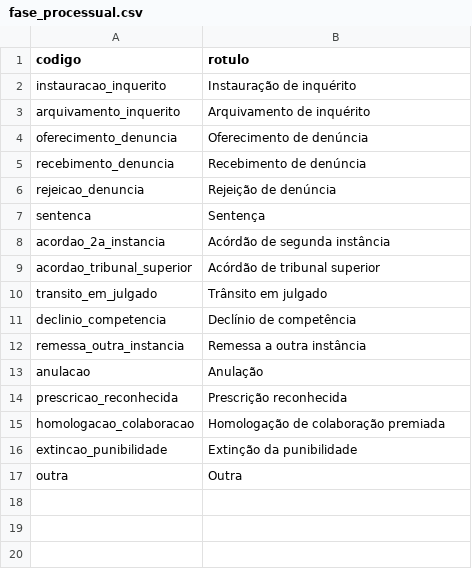
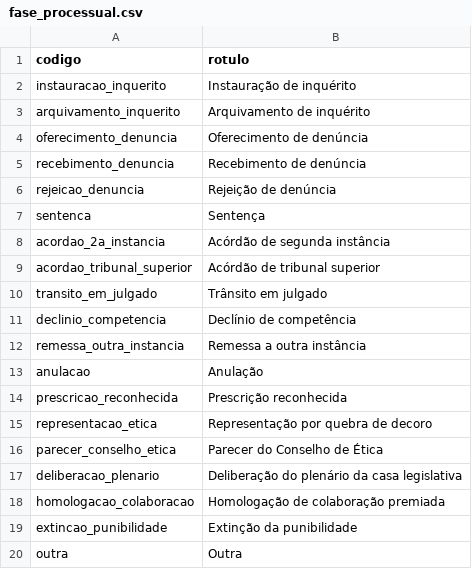
Before and after one commit to leandropitol/pesquisa-poder-institucional, a CSV file: data/vocabularios/fase_processual.csv, drawn as a sheet; the diff names each change by its address in the sheet, - before the commit and + after, or states it on an @@ line.

```diff
--- a/data/vocabularios/fase_processual.csv
+++ b/data/vocabularios/fase_processual.csv
+row 15: representacao_etica | Representação por quebra de decoro
+row 16: parecer_conselho_etica | Parecer do Conselho de Ética
+row 17: deliberacao_plenario | Deliberação do plenário da casa legislativa
```
Also changed, not shown: data/vocabularios/status_processual.csv, 4 other files.
